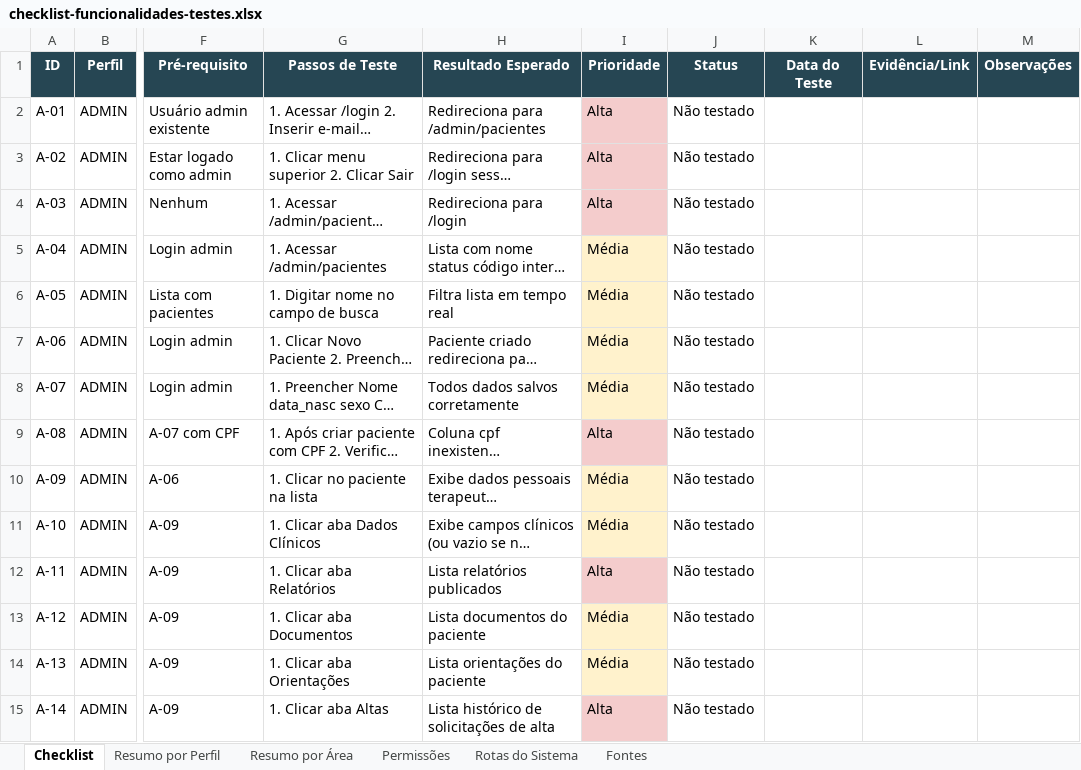
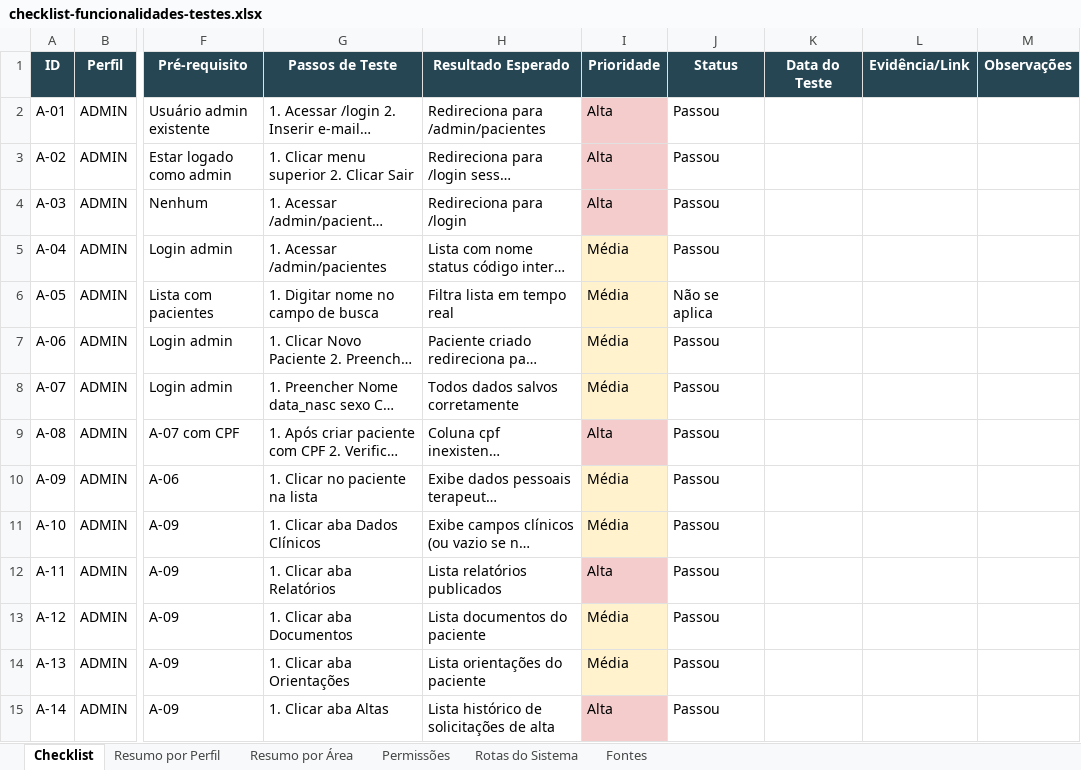
Before and after one commit to RenanRigoni/alicerce-projeto, an Excel workbook: docs/checklist-funcionalidades-testes.xlsx, sheet Checklist, drawn as a sheet; only a part is shown, gaps mark what is left out; long unchanged cells end in …; values as stored, in another font and other column widths than the file's, no borders; conditional formats not drawn; the diff covers the shown part only; the diff names each change by its address in the sheet, - before the commit and + after, or states it on an @@ line.

```diff
--- a/docs/checklist-funcionalidades-testes.xlsx (sheet Checklist)
+++ b/docs/checklist-funcionalidades-testes.xlsx (sheet Checklist)
-J2:J5 (Status): Não testado
+J2:J5 (Status): Passou
-J6 (Status): Não testado
+J6 (Status): Não se aplica
-J7:J15 (Status): Não testado
+J7:J15 (Status): Passou
```
Also changed, not shown: 119 hidden or unhidden rows and 40 edited cells elsewhere in this sheet, 28 other files.
